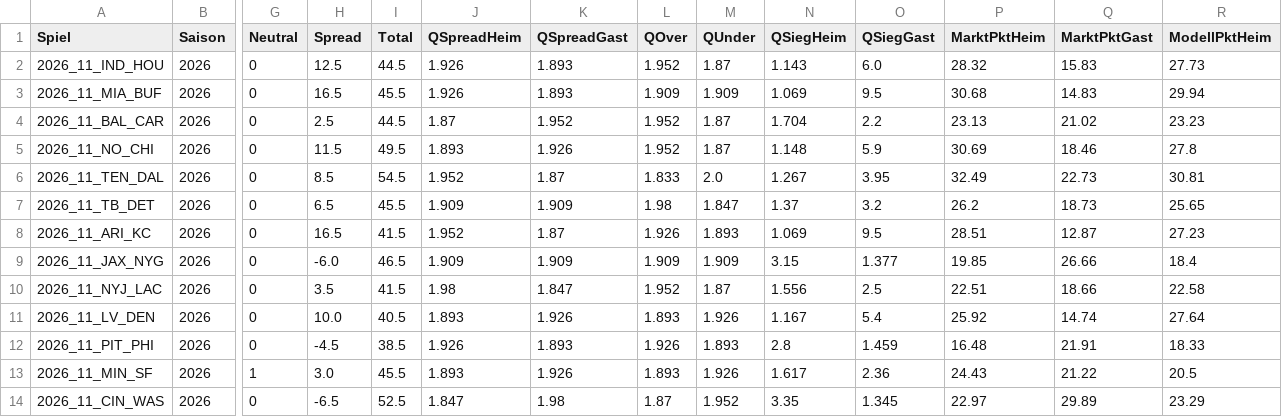
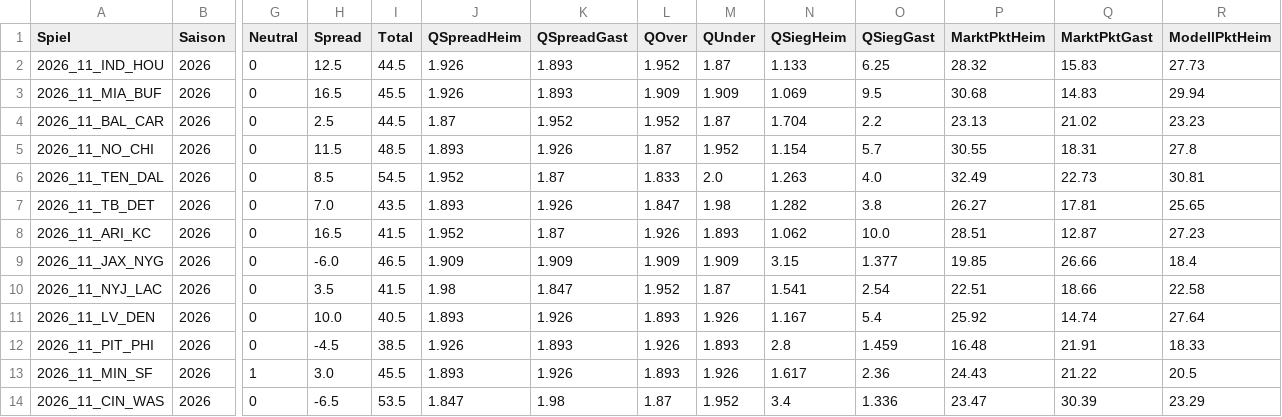
Before and after one commit to gobitodic0007-hash/Wettmodell, a CSV file: daten/nfl-spiele.csv, drawn as a sheet; only a part is shown, gaps mark what is left out; the diff names each change by its address in the sheet, - before the commit and + after, or states it on an @@ line.

```diff
--- a/daten/nfl-spiele.csv
+++ b/daten/nfl-spiele.csv
-N2 (QSiegHeim): 1.143
+N2 (QSiegHeim): 1.133
-O2 (QSiegGast): 6.0
+O2 (QSiegGast): 6.25
-I5 (Total): 49.5
+I5 (Total): 48.5
-L5 (QOver): 1.952
+L5 (QOver): 1.87
-M5 (QUnder): 1.87
+M5 (QUnder): 1.952
-N5 (QSiegHeim): 1.148
+N5 (QSiegHeim): 1.154
-O5 (QSiegGast): 5.9
+O5 (QSiegGast): 5.7
-P5 (MarktPktHeim): 30.69
+P5 (MarktPktHeim): 30.55
-Q5 (MarktPktGast): 18.46
+Q5 (MarktPktGast): 18.31
-N6 (QSiegHeim): 1.267
+N6 (QSiegHeim): 1.263
-O6 (QSiegGast): 3.95
+O6 (QSiegGast): 4.0
-H7 (Spread): 6.5
+H7 (Spread): 7.0
-I7 (Total): 45.5
+I7 (Total): 43.5
-J7 (QSpreadHeim): 1.909
+J7 (QSpreadHeim): 1.893
-K7 (QSpreadGast): 1.909
+K7 (QSpreadGast): 1.926
-L7 (QOver): 1.98
+L7 (QOver): 1.847
-M7 (QUnder): 1.847
+M7 (QUnder): 1.98
-N7 (QSiegHeim): 1.37
+N7 (QSiegHeim): 1.282
-O7 (QSiegGast): 3.2
+O7 (QSiegGast): 3.8
-P7 (MarktPktHeim): 26.2
+P7 (MarktPktHeim): 26.27
-Q7 (MarktPktGast): 18.73
+Q7 (MarktPktGast): 17.81
-N8 (QSiegHeim): 1.069
+N8 (QSiegHeim): 1.062
-O8 (QSiegGast): 9.5
+O8 (QSiegGast): 10.0
-N10 (QSiegHeim): 1.556
+N10 (QSiegHeim): 1.541
-O10 (QSiegGast): 2.5
+O10 (QSiegGast): 2.54
-I14 (Total): 52.5
+I14 (Total): 53.5
-N14 (QSiegHeim): 3.35
+N14 (QSiegHeim): 3.4
-O14 (QSiegGast): 1.345
+O14 (QSiegGast): 1.336
-P14 (MarktPktHeim): 22.97
+P14 (MarktPktHeim): 23.47
-Q14 (MarktPktGast): 29.89
+Q14 (MarktPktGast): 30.39
```
Also changed, not shown: daten/nfl-linien.csv, daten/nfl-td.csv, 3 other files.
